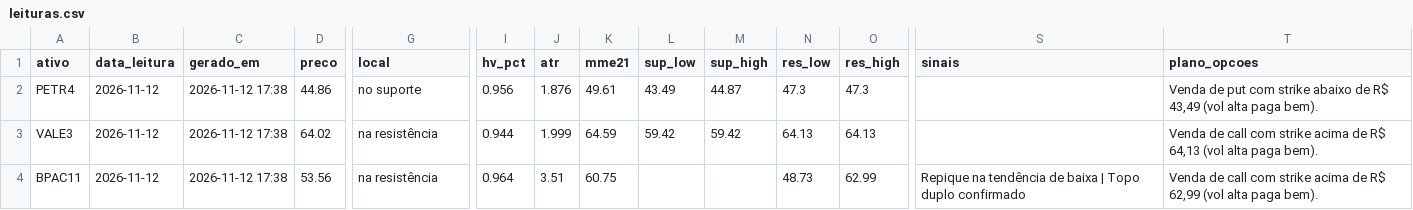
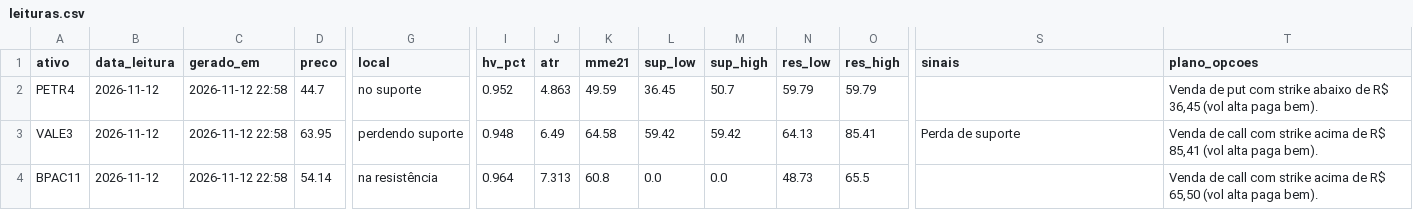
Before and after one commit to DCS1986/PAINEL-ARBITRAGEM, a CSV file: radar_tecnico/radar/leituras.csv, drawn as a sheet; only a part is shown, gaps mark what is left out; the diff covers the shown part only; the diff names each change by its address in the sheet, - before the commit and + after, or states it on an @@ line.

Commit message:
Radar: leituras 2026-11-13

```diff
--- a/radar_tecnico/radar/leituras.csv
+++ b/radar_tecnico/radar/leituras.csv
-C2:C4 (gerado_em): 2026-11-12 17:38
+C2:C4 (gerado_em): 2026-11-12 22:58
-D2 (preco): 44.86
+D2 (preco): 44.7
-I2 (hv_pct): 0.956
+I2 (hv_pct): 0.952
-J2 (atr): 1.876
+J2 (atr): 4.863
-K2 (mme21): 49.61
+K2 (mme21): 49.59
-L2 (sup_low): 43.49
+L2 (sup_low): 36.45
-M2 (sup_high): 44.87
+M2 (sup_high): 50.7
-N2 (res_low): 47.3
+N2 (res_low): 59.79
-O2 (res_high): 47.3
+O2 (res_high): 59.79
-T2 (plano_opcoes): …de R$ 43,49 (vol alta…
+T2 (plano_opcoes): …de R$ 36,45 (vol alta…
-D3 (preco): 64.02
+D3 (preco): 63.95
-G3 (local): na resistência
+G3 (local): perdendo suporte
-I3 (hv_pct): 0.944
+I3 (hv_pct): 0.948
-J3 (atr): 1.999
+J3 (atr): 6.49
-K3 (mme21): 64.59
+K3 (mme21): 64.58
-O3 (res_high): 64.13
+O3 (res_high): 85.41
-S3 (sinais): (empty)
+S3 (sinais): Perda de suporte
-T3 (plano_opcoes): …de R$ 64,13 (vol alta…
+T3 (plano_opcoes): …de R$ 85,41 (vol alta…
-D4 (preco): 53.56
+D4 (preco): 54.14
-J4 (atr): 3.51
+J4 (atr): 7.313
-K4 (mme21): 60.75
+K4 (mme21): 60.8
-L4 (sup_low): (empty)
+L4 (sup_low): 0.0
-M4 (sup_high): (empty)
+M4 (sup_high): 0.0
-O4 (res_high): 62.99
+O4 (res_high): 65.5
-S4 (sinais): Repique na tendência de baixa | Topo duplo confirmado
+S4 (sinais): (empty)
-T4 (plano_opcoes): …de R$ 62,99 (vol alta…
+T4 (plano_opcoes): …de R$ 65,50 (vol alta…
```
Also changed, not shown: 104 edited cells elsewhere in this file, radar_tecnico/radar/sugestoes.csv.
